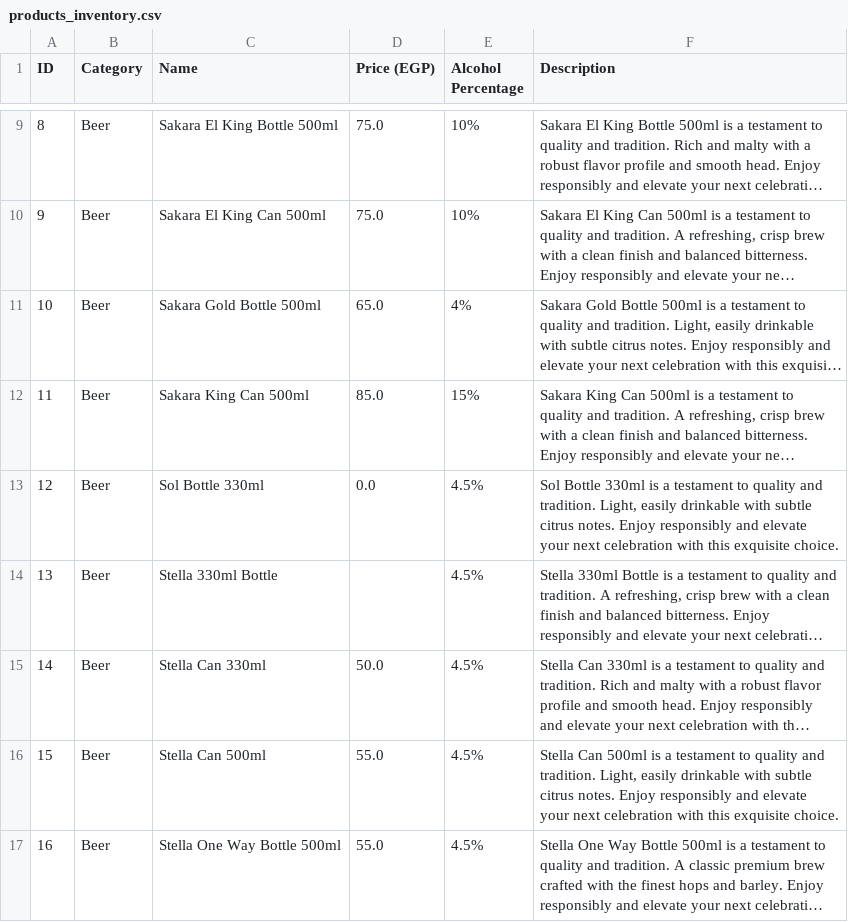
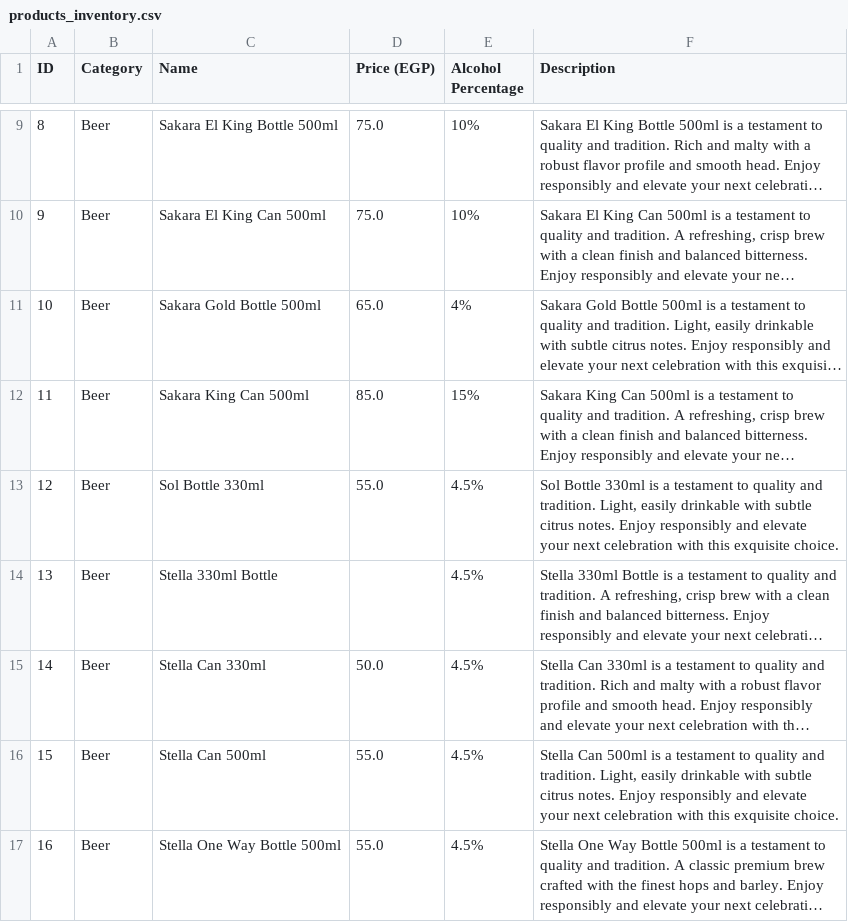
Before and after one commit to rasenrengan/Drink, a CSV file: products_inventory.csv, drawn as a sheet; only a part is shown, gaps mark what is left out; long unchanged cells end in …; the diff names each change by its address in the sheet, - before the commit and + after, or states it on an @@ line.

Commit message:
Update Sol Bottle 330ml (ID 12) price to 55

```diff
--- a/products_inventory.csv
+++ b/products_inventory.csv
-D13 (Price (EGP)): 0.0
+D13 (Price (EGP)): 55.0
```
Also changed, not shown: 1 other file.
